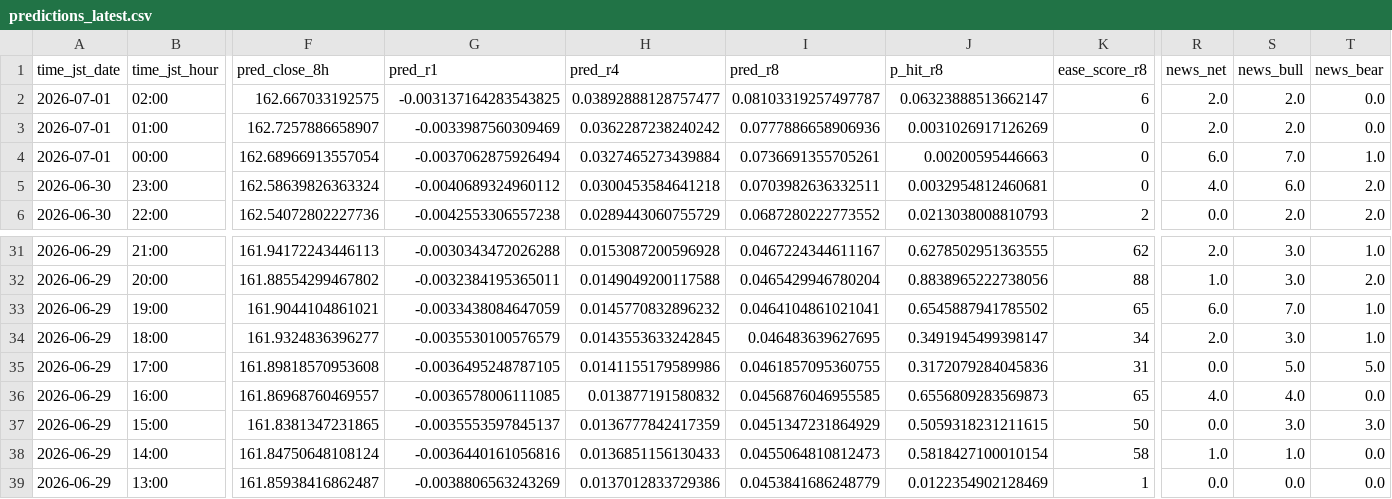
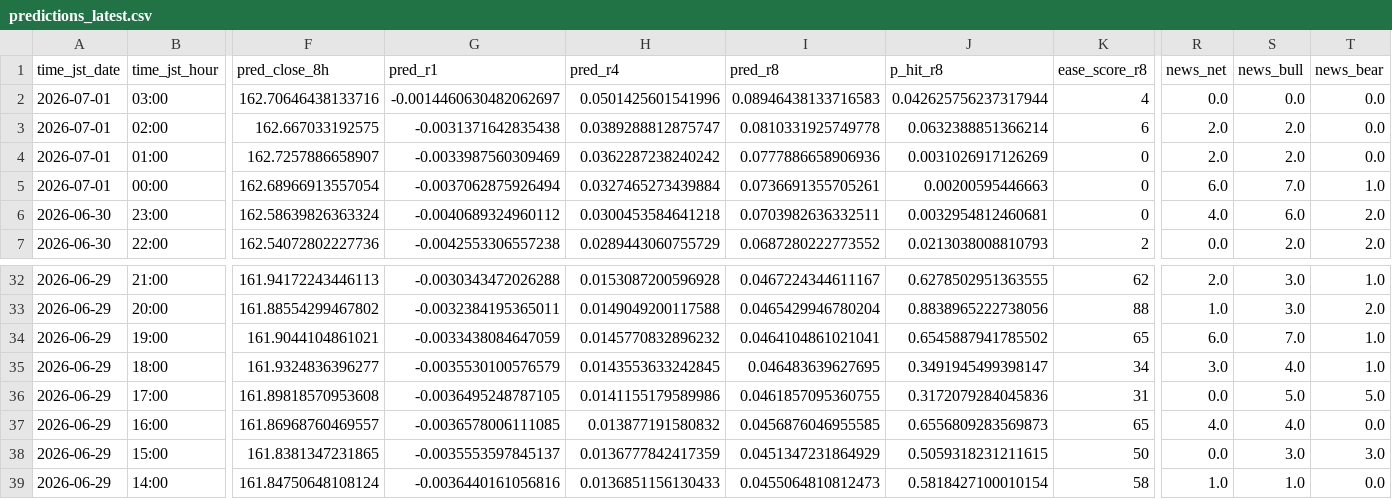
Before and after one commit to sonatinep-hirose/yencast-web-v08, a CSV file: predictions_latest.csv, drawn as a sheet; only a part is shown, gaps mark what is left out; the shorter side is filled out with more unchanged rows; addresses are those after the commit; rows hold the shown columns only; the diff names each change by its address in the sheet, - before the commit and + after, or states it on an @@ line.

Commit message:
update: predictions latest

```diff
--- a/predictions_latest.csv
+++ b/predictions_latest.csv
+row 2: 2026-07-01 | 03:00 | 162.70646438133716 | -0.0014460630482062697 | 0.0501425601541996 | 0.08946438133716583 | 0.042625756237317944 | 4 | 0.0 | 0.0 | 0.0
-G3 (pred_r1): -0.003137164283543825
+G3 (pred_r1): -0.0031371642835438
-H3 (pred_r4): 0.03892888128757477
+H3 (pred_r4): 0.0389288812875747
-I3 (pred_r8): 0.08103319257497787
+I3 (pred_r8): 0.0810331925749778
-J3 (p_hit_r8): 0.06323888513662147
+J3 (p_hit_r8): 0.0632388851366214
-R35 (news_net): 2.0
+R35 (news_net): 3.0
-S35 (news_bull): 3.0
+S35 (news_bull): 4.0
```
